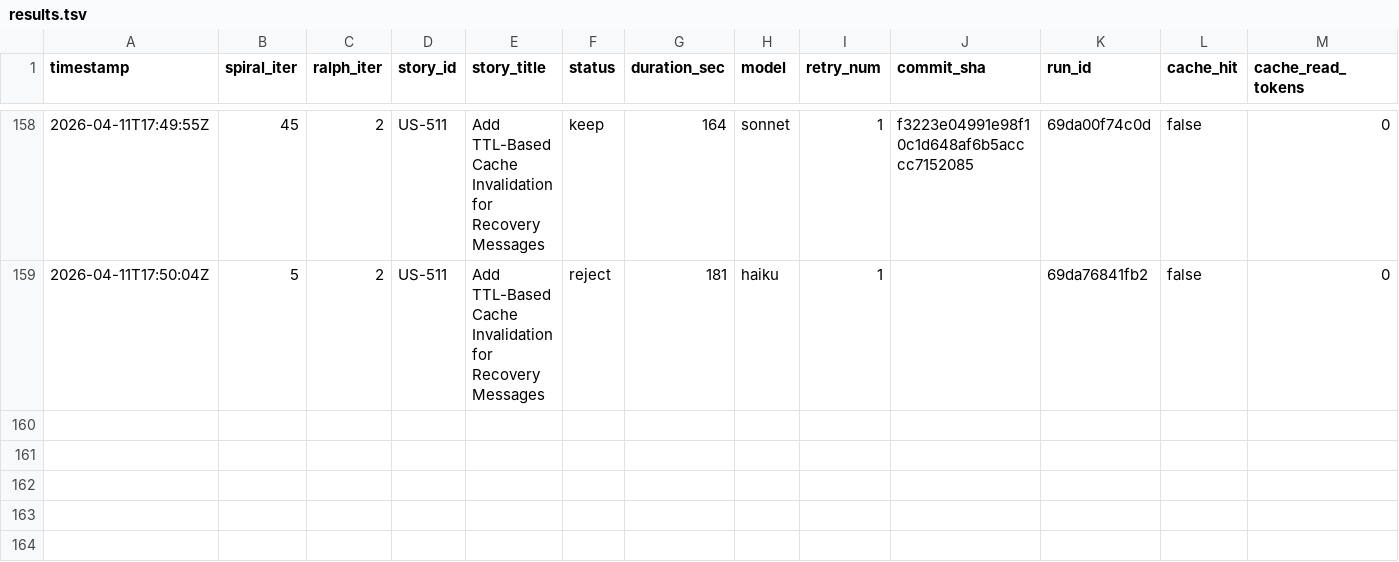
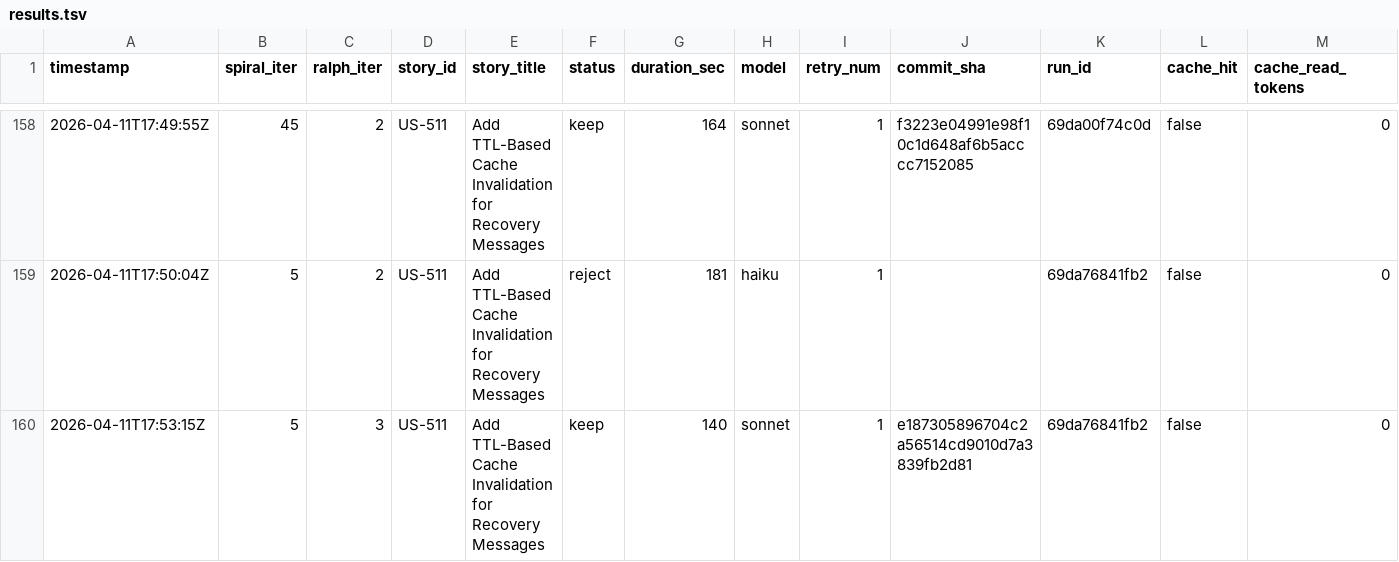
Before and after one commit to wenjyue84/rainbow-ai, a TSV file: results.tsv, drawn as a sheet; only a part is shown, gaps mark what is left out; rows hold the shown columns only; the diff names each change by its address in the sheet, - before the commit and + after, or states it on an @@ line.

```diff
--- a/results.tsv
+++ b/results.tsv
+row 160: 2026-04-11T17:53:15Z | 5 | 3 | US-511 | Add TTL-Based Cache Invalidation for Recovery Messages | keep | 140 | sonnet | 1 | e187305896704c2a56514cd9010d7a3839fb2d81 | 69da76841fb2 | false | 0
```
Also changed, not shown: 1 other file.
